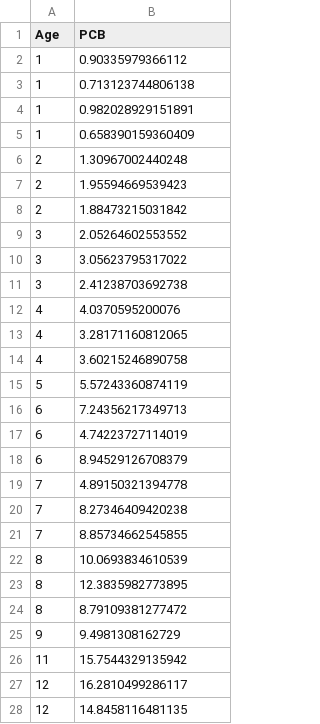
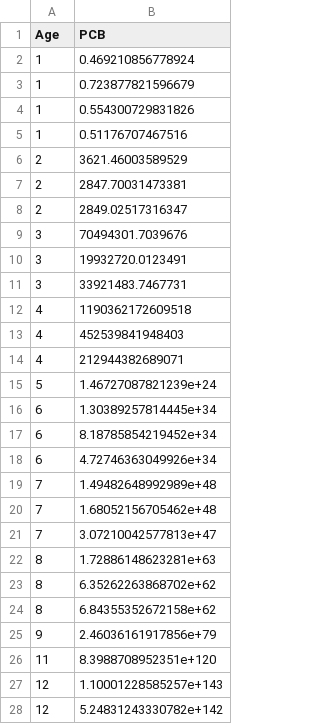
Before and after one commit to numbats/moodlequiz, a CSV file: inst/examples/regression/data-02.csv, drawn as a sheet; only a part is shown; the diff covers the shown part only.

Commit message:
update examples to moodlequiz

```diff
--- a/inst/examples/regression/data-02.csv
+++ b/inst/examples/regression/data-02.csv
@@ -1,28 +1,28 @@
 Age,PCB
-1,0.90335979366112
-1,0.713123744806138
-1,0.982028929151891
-1,0.658390159360409
-2,1.30967002440248
-2,1.95594669539423
-2,1.88473215031842
-3,2.05264602553552
-3,3.05623795317022
-3,2.41238703692738
-4,4.0370595200076
-4,3.28171160812065
-4,3.60215246890758
-5,5.57243360874119
-6,7.24356217349713
-6,4.74223727114019
-6,8.94529126708379
-7,4.89150321394778
-7,8.27346409420238
-7,8.85734662545855
-8,10.0693834610539
-8,12.3835982773895
-8,8.79109381277472
-9,9.4981308162729
-11,15.7544329135942
-12,16.2810499286117
-12,14.8458116481135
+1,0.469210856778924
+1,0.723877821596679
+1,0.554300729831826
+1,0.51176707467516
+2,3621.46003589529
+2,2847.70031473381
+2,2849.02517316347
+3,70494301.7039676
+3,19932720.0123491
+3,33921483.7467731
+4,1190362172609518
+4,452539841948403
+4,212944382689071
+5,1.46727087821239e+24
+6,1.30389257814445e+34
+6,8.18785854219452e+34
+6,4.72746363049926e+34
+7,1.49482648992989e+48
+7,1.68052156705462e+48
+7,3.07210042577813e+47
+8,1.72886148623281e+63
+8,6.35262263868702e+62
+8,6.84355352672158e+62
+9,2.46036161917856e+79
+11,8.3988708952351e+120
+12,1.10001228585257e+143
+12,5.24831243330782e+142
```
Also changed, not shown: 1 edited cell elsewhere in this file, inst/examples/regression/data-01.csv, inst/examples/regression/data-03.csv, 21 other files.
